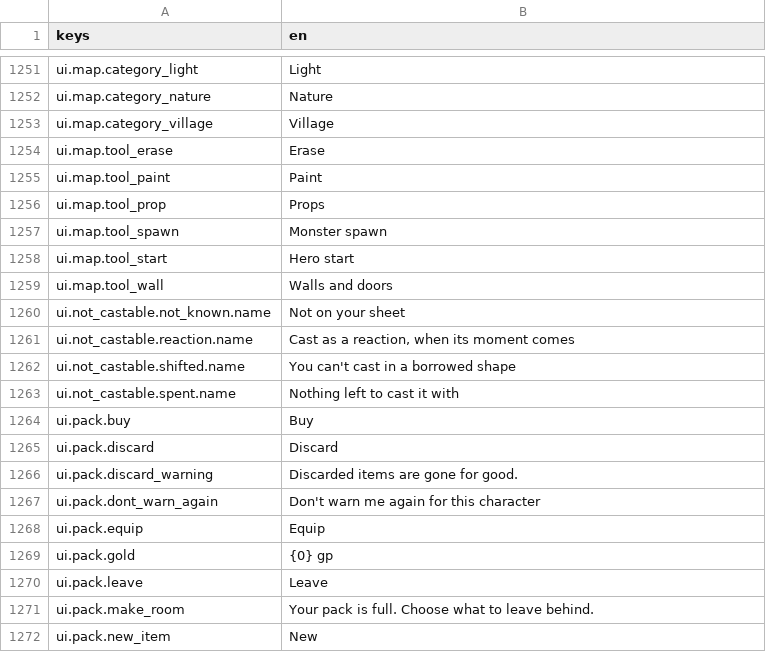
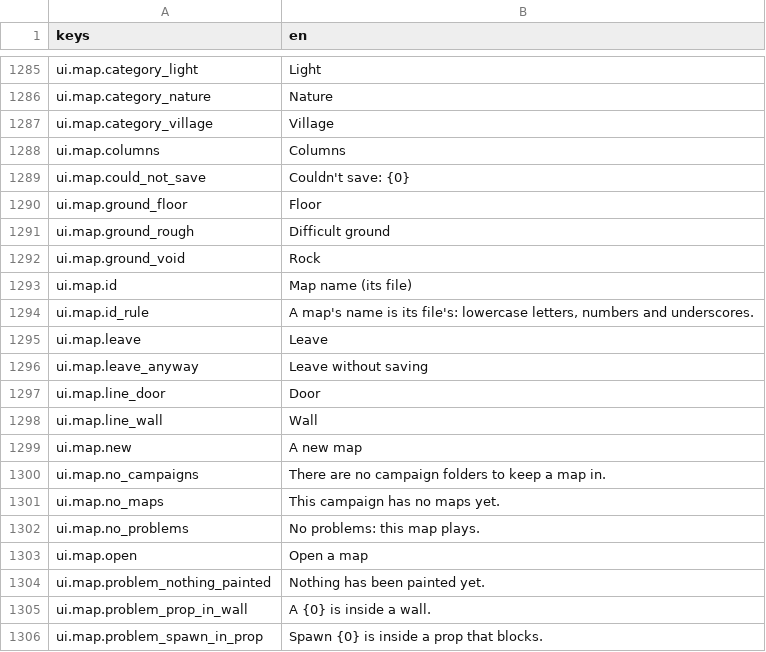
Before and after one commit to katkat825/lanorim, a CSV file: game/locale/game.csv, drawn as a sheet; only a part is shown, gaps mark what is left out; the shorter side is filled out with more unchanged rows; the diff covers the shown part only; the diff names each change by its address in the sheet, - before the commit and + after, or states it on an @@ line.

```diff
--- a/game/locale/game.csv
+++ b/game/locale/game.csv
+row 1288: ui.map.columns | Columns
+row 1289: ui.map.could_not_save | Couldn't save: {0}
+row 1290: ui.map.ground_floor | Floor
+row 1291: ui.map.ground_rough | Difficult ground
+row 1292: ui.map.ground_void | Rock
+row 1293: ui.map.id | Map name (its file)
+row 1294: ui.map.id_rule | A map's name is its file's: lowercase letters, numbers and underscores.
+row 1295: ui.map.leave | Leave
+row 1296: ui.map.leave_anyway | Leave without saving
+row 1297: ui.map.line_door | Door
+row 1298: ui.map.line_wall | Wall
+row 1299: ui.map.new | A new map
+row 1300: ui.map.no_campaigns | There are no campaign folders to keep a map in.
+row 1301: ui.map.no_maps | This campaign has no maps yet.
+row 1302: ui.map.no_problems | No problems: this map plays.
+row 1303: ui.map.open | Open a map
+row 1304: ui.map.problem_nothing_painted | Nothing has been painted yet.
+row 1305: ui.map.problem_prop_in_wall | A {0} is inside a wall.
+row 1306: ui.map.problem_spawn_in_prop | Spawn {0} is inside a prop that blocks.
```
Also changed, not shown: 53 added rows, 1 removed row and 1 edited cell elsewhere in this file, 16 other files.
